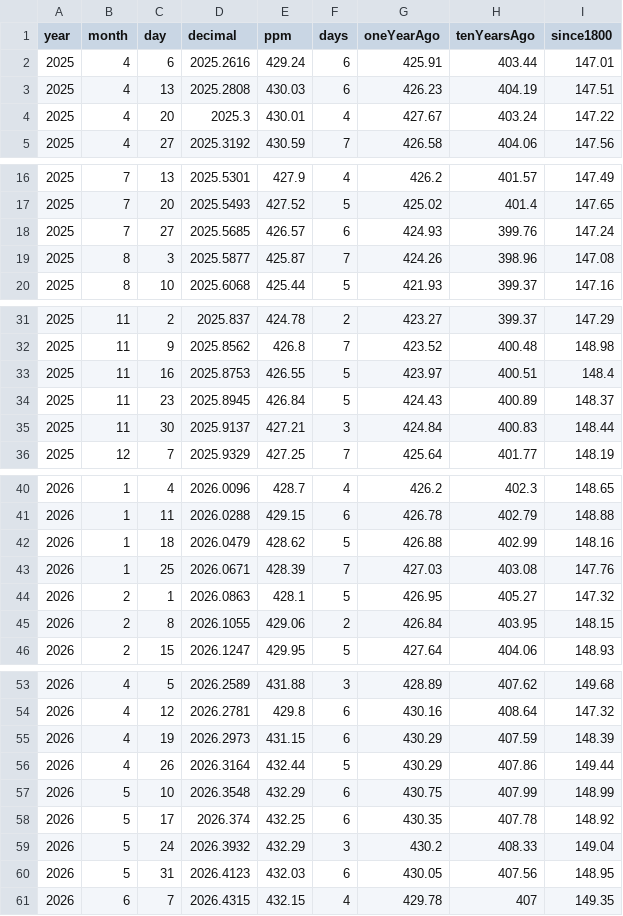
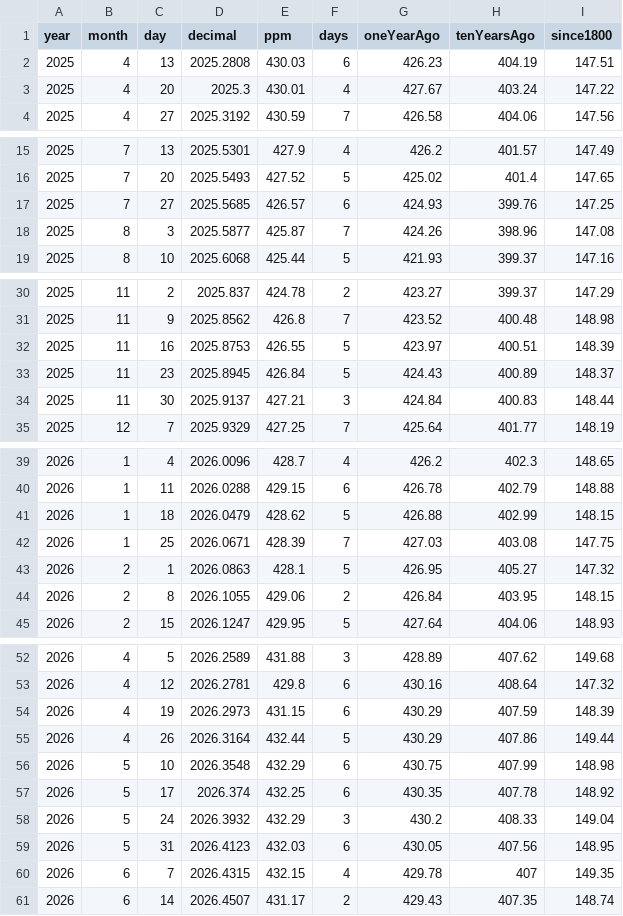
Before and after one commit to islivingston/mauna-loa-co2-widget, a CSV file: data/co2-weekly-recent.csv, drawn as a sheet; only a part is shown, gaps mark what is left out; the diff covers the shown part only.

```diff
--- a/data/co2-weekly-recent.csv
+++ b/data/co2-weekly-recent.csv
@@ -1,3 +1,2 @@
 year,month,day,decimal,ppm,days,oneYearAgo,tenYearsAgo,since1800
-2025,4,6,2025.2616,429.24,6,425.91,403.44,147.01
 2025,4,13,2025.2808,430.03,6,426.23,404.19,147.51
@@ -17,3 +16,3 @@ year,month,day,decimal,ppm,days,oneYearAgo,tenYearsAgo,since1800
 2025,7,20,2025.5493,427.52,5,425.02,401.4,147.65
-2025,7,27,2025.5685,426.57,6,424.93,399.76,147.24
+2025,7,27,2025.5685,426.57,6,424.93,399.76,147.25
 2025,8,3,2025.5877,425.87,7,424.26,398.96,147.08
@@ -32,3 +31,3 @@ year,month,day,decimal,ppm,days,oneYearAgo,tenYearsAgo,since1800
 2025,11,9,2025.8562,426.8,7,423.52,400.48,148.98
-2025,11,16,2025.8753,426.55,5,423.97,400.51,148.4
+2025,11,16,2025.8753,426.55,5,423.97,400.51,148.39
 2025,11,23,2025.8945,426.84,5,424.43,400.89,148.37
@@ -41,4 +40,4 @@ year,month,day,decimal,ppm,days,oneYearAgo,tenYearsAgo,since1800
 2026,1,11,2026.0288,429.15,6,426.78,402.79,148.88
-2026,1,18,2026.0479,428.62,5,426.88,402.99,148.16
-2026,1,25,2026.0671,428.39,7,427.03,403.08,147.76
+2026,1,18,2026.0479,428.62,5,426.88,402.99,148.15
+2026,1,25,2026.0671,428.39,7,427.03,403.08,147.75
 2026,2,1,2026.0863,428.1,5,426.95,405.27,147.32
@@ -56,3 +55,3 @@ year,month,day,decimal,ppm,days,oneYearAgo,tenYearsAgo,since1800
 2026,4,26,2026.3164,432.44,5,430.29,407.86,149.44
-2026,5,10,2026.3548,432.29,6,430.75,407.99,148.99
+2026,5,10,2026.3548,432.29,6,430.75,407.99,148.98
 2026,5,17,2026.374,432.25,6,430.35,407.78,148.92
@@ -61 +60,2 @@ year,month,day,decimal,ppm,days,oneYearAgo,tenYearsAgo,since1800
 2026,6,7,2026.4315,432.15,4,429.78,407,149.35
+2026,6,14,2026.4507,431.17,2,429.43,407.35,148.74
```
Also changed, not shown: 1 edited cell elsewhere in this file, 3 other files.
